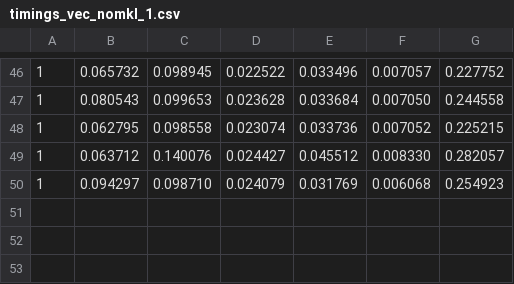
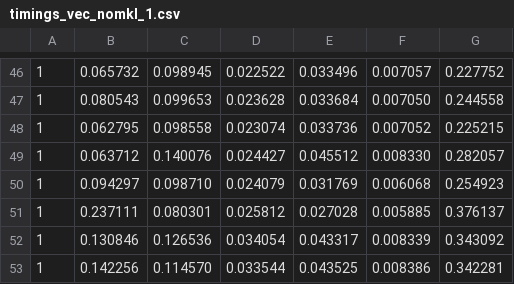
Before and after one commit to filipecosta90/la_olap, a CSV file: src/timing/timings_vec_nomkl_1.csv, drawn as a sheet; only a part is shown, gaps mark what is left out; the diff names each change by its address in the sheet, - before the commit and + after, or states it on an @@ line.

```diff
--- a/src/timing/timings_vec_nomkl_1.csv
+++ b/src/timing/timings_vec_nomkl_1.csv
+row 51: 1 | 0.237111 | 0.080301 | 0.025812 | 0.027028 | 0.005885 | 0.376137
+row 52: 1 | 0.130846 | 0.126536 | 0.034054 | 0.043317 | 0.008339 | 0.343092
+row 53: 1 | 0.142256 | 0.114570 | 0.033544 | 0.043525 | 0.008386 | 0.342281
```
Also changed, not shown: 4 other files.
